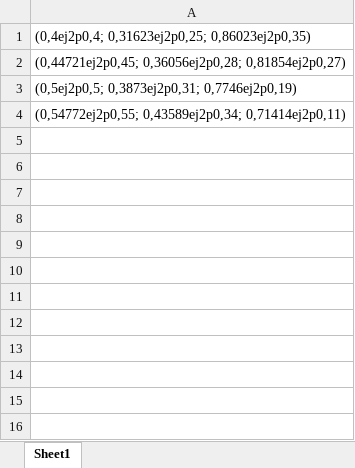
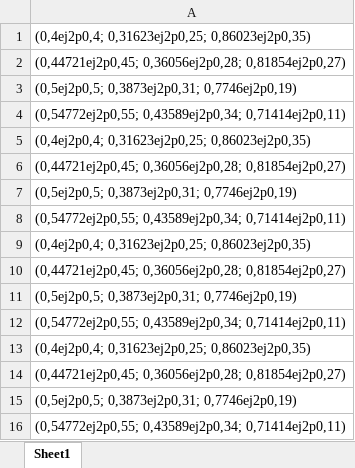
Before and after one commit to phamthevu/quantum_spherical_fuzzy_tool, an Excel workbook: template/agg.xlsx, sheet Sheet1, drawn as a sheet; values as stored, in another font and other column widths than the file's, no borders; the diff names each change by its address in the sheet, - before the commit and + after, or states it on an @@ line.

```diff
--- a/template/agg.xlsx (sheet Sheet1)
+++ b/template/agg.xlsx (sheet Sheet1)
+row 5: (0,4ej2p0,4; 0,31623ej2p0,25; 0,86023ej2p0,35)
+row 6: (0,44721ej2p0,45; 0,36056ej2p0,28; 0,81854ej2p0,27)
+row 7: (0,5ej2p0,5; 0,3873ej2p0,31; 0,7746ej2p0,19)
+row 8: (0,54772ej2p0,55; 0,43589ej2p0,34; 0,71414ej2p0,11)
+row 9: (0,4ej2p0,4; 0,31623ej2p0,25; 0,86023ej2p0,35)
+row 10: (0,44721ej2p0,45; 0,36056ej2p0,28; 0,81854ej2p0,27)
+row 11: (0,5ej2p0,5; 0,3873ej2p0,31; 0,7746ej2p0,19)
+row 12: (0,54772ej2p0,55; 0,43589ej2p0,34; 0,71414ej2p0,11)
+row 13: (0,4ej2p0,4; 0,31623ej2p0,25; 0,86023ej2p0,35)
+row 14: (0,44721ej2p0,45; 0,36056ej2p0,28; 0,81854ej2p0,27)
+row 15: (0,5ej2p0,5; 0,3873ej2p0,31; 0,7746ej2p0,19)
+row 16: (0,54772ej2p0,55; 0,43589ej2p0,34; 0,71414ej2p0,11)
```
Also changed, not shown: template/aggw.xlsx, 2 other files.
